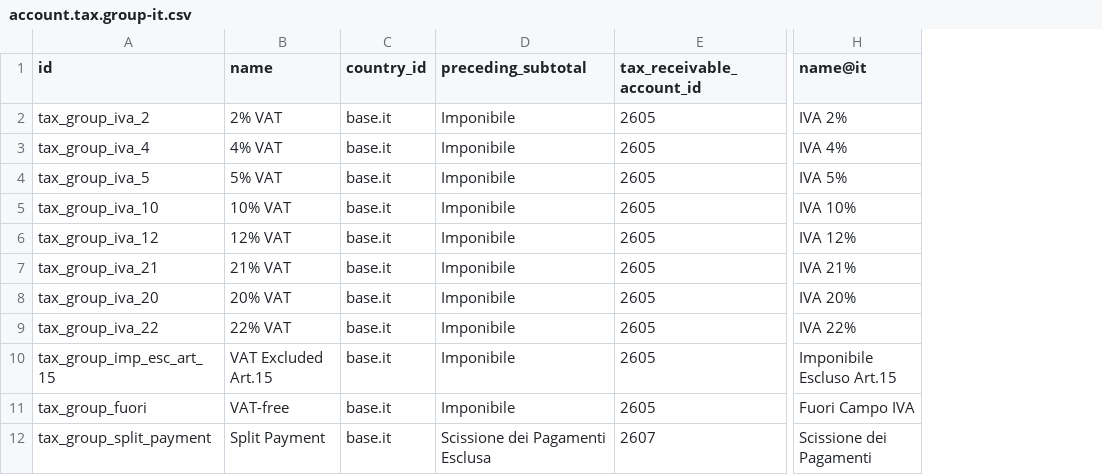
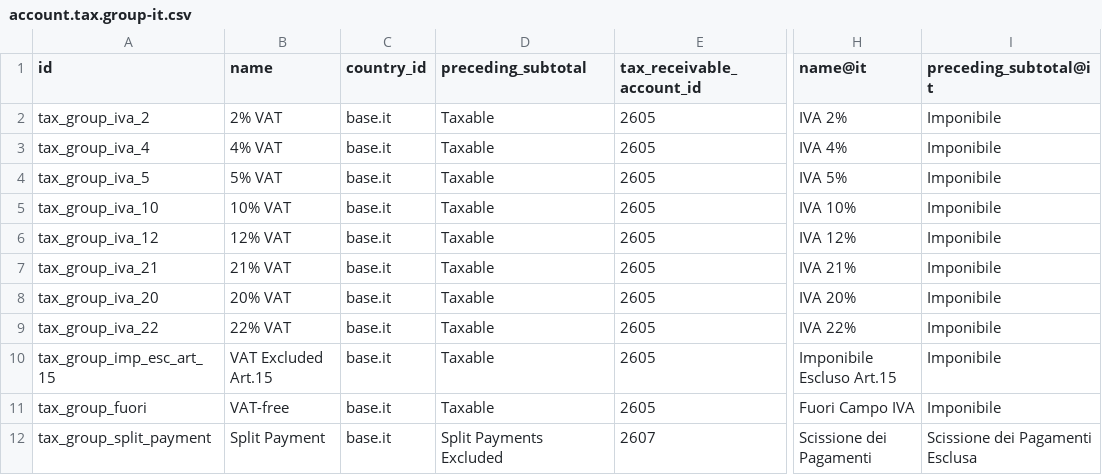
Before and after one commit to afrokoder/odoo, a CSV file: addons/l10n_it/data/template/account.tax.group-it.csv, drawn as a sheet; only a part is shown, gaps mark what is left out; the diff names each change by its address in the sheet, - before the commit and + after, or states it on an @@ line.

Commit message:
[FIX] l10n_it: Set English default for tax group subtotal labels
The Italian localization defined 'preceding_subtotal' in tax group records
using the Italian term "Imponibile" as the default value. This caused the
label for untaxed amounts in invoices, sale orders, and purchase orders
to always appear in Italian, regardless of the system or partner language.

task-4853046

closes odoo/odoo#213983

Signed-off-by: John Laterre (jol) <jol@odoo.com>

```diff
--- a/addons/l10n_it/data/template/account.tax.group-it.csv
+++ b/addons/l10n_it/data/template/account.tax.group-it.csv
+column I (preceding_subtotal@it), rows 2-12: Imponibile | Imponibile | Imponibile | Imponibile | Imponibile | Imponibile | Imponibile | Imponibile | Imponibile | Imponibile | Scissione dei Pagamenti Esclusa
-D2:D11 (preceding_subtotal): Imponibile
+D2:D11 (preceding_subtotal): Taxable
-D12 (preceding_subtotal): Scissione dei Pagamenti Esclusa
+D12 (preceding_subtotal): Split Payments Excluded
```
